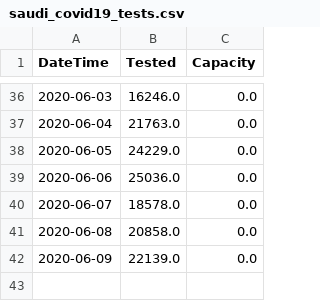
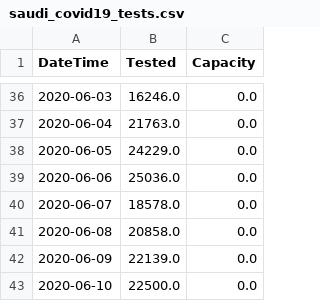
Before and after one commit to AlrasheedA/saudi_covid19, a CSV file: data/saudi_covid19_tests.csv, drawn as a sheet; only a part is shown, gaps mark what is left out.

Commit message:
update data

```diff
--- a/data/saudi_covid19_tests.csv
+++ b/data/saudi_covid19_tests.csv
@@ -42 +42,2 @@ DateTime,Tested,Capacity
 2020-06-09,22139.0,0.0
+2020-06-10,22500.0,0.0
```
Also changed, not shown: 1 other file.
